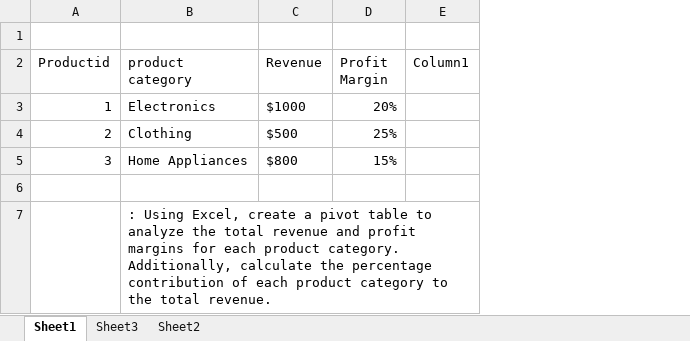
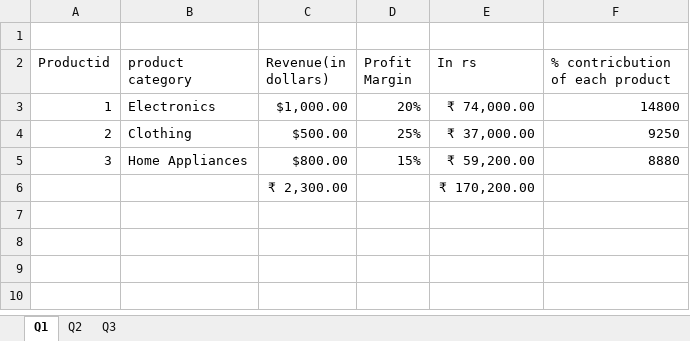
Before and after one commit to garimaagarwal5/garima-lnb-, an Excel workbook: test.xlsx, sheet Q1, drawn as a sheet; values as stored, in another font and other column widths than the file's, no borders; table styles not drawn; removed rows and columns are numbered as before the commit, all else as after; the diff names each change by its address in the sheet, - before the commit and + after, or states it on an @@ line.

Commit message:
Add files via upload

```diff
--- a/test.xlsx (sheet Q1)
+++ b/test.xlsx (sheet Q1)
-sheet tab: Sheet1
+sheet tab: Q1
-sheet tab: Sheet3
+sheet tab: Q2
-sheet tab: Sheet2
+sheet tab: Q3
-column C (Revenue), rows 3-5: $1000 | $500 | $800
+column C (Revenue(in dollars)), rows 3-6: $1,000.00 | $500.00 | $800.00 | ₹ 2,300.00
-column E (Column1), empty
+column E (In rs), rows 3-6: ₹ 74,000.00 | ₹ 37,000.00 | ₹ 59,200.00 | ₹ 170,200.00
+column F (% contricbution of each product), rows 3-5: 14800 | 9250 | 8880
-row 6: (empty)
+row 6:  |  | ₹ 2,300.00 |  | ₹ 170,200.00
-row 7:  | : Using Excel, create a pivot table to analyze the total revenue and profit margins for each product category. Additionally, calculate the percentage contribution of each product category to the total revenue.
```
Also changed, not shown: sheet Q2, charts or pictures.
